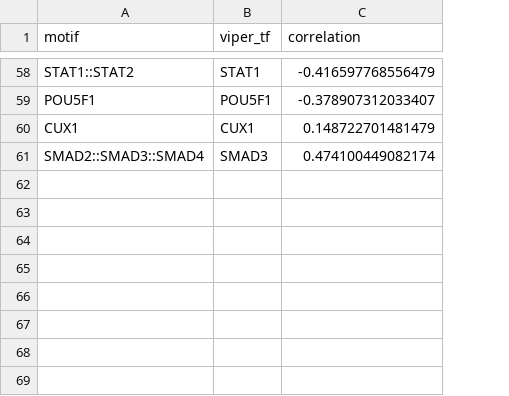
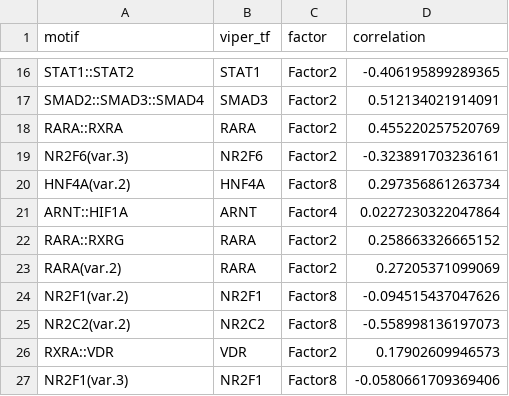
Before and after one commit to EpigenomeInformatics/methylTFR_manuscript, a CSV file: tables/bp_mtfr_viper_row_correlation.csv, drawn as a sheet; only a part is shown, gaps mark what is left out; removed rows and columns are numbered as before the commit, all else as after; the diff covers the shown part only; the diff names each change by its address in the sheet, - before the commit and + after, or states it on an @@ line.

```diff
--- a/tables/bp_mtfr_viper_row_correlation.csv
+++ b/tables/bp_mtfr_viper_row_correlation.csv
+column C (factor), rows 16-17: Factor2 | Factor2
-D16 (correlation): -0.416597768556479
+D16 (correlation): -0.406195899289365
-row 59: POU5F1 | POU5F1 | -0.378907312033407
-row 60: CUX1 | CUX1 | 0.148722701481479
-D17 (correlation): 0.474100449082174
+D17 (correlation): 0.512134021914091
+row 18: RARA::RXRA | RARA | Factor2 | 0.455220257520769
+row 19: NR2F6(var.3) | NR2F6 | Factor2 | -0.323891703236161
+row 20: HNF4A(var.2) | HNF4A | Factor8 | 0.297356861263734
+row 21: ARNT::HIF1A | ARNT | Factor4 | 0.0227230322047864
+row 22: RARA::RXRG | RARA | Factor2 | 0.258663326665152
+row 23: RARA(var.2) | RARA | Factor2 | 0.27205371099069
+row 24: NR2F1(var.2) | NR2F1 | Factor8 | -0.094515437047626
+row 25: NR2C2(var.2) | NR2C2 | Factor8 | -0.558998136197073
+row 26: RXRA::VDR | VDR | Factor2 | 0.17902609946573
+row 27: NR2F1(var.3) | NR2F1 | Factor8 | -0.0580661709369406
```
Also changed, not shown: 42 removed rows and 14 edited cells elsewhere in this file, tables/bp_motif_viper_pairs.csv, 11 other files.
